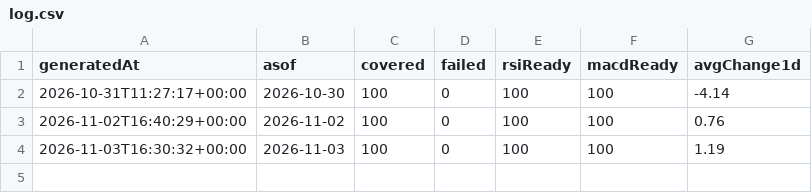
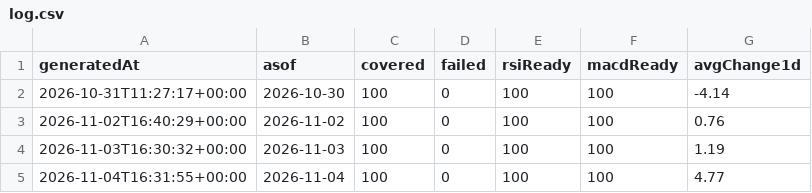
Before and after one commit to kirmizitech/bist-nabiz, a CSV file: data/log.csv, drawn as a sheet; the diff names each change by its address in the sheet, - before the commit and + after, or states it on an @@ line.

```diff
--- a/data/log.csv
+++ b/data/log.csv
+row 5: 2026-11-04T16:31:55+00:00 | 2026-11-04 | 100 | 0 | 100 | 100 | 4.77
```
Also changed, not shown: 3 other files.
